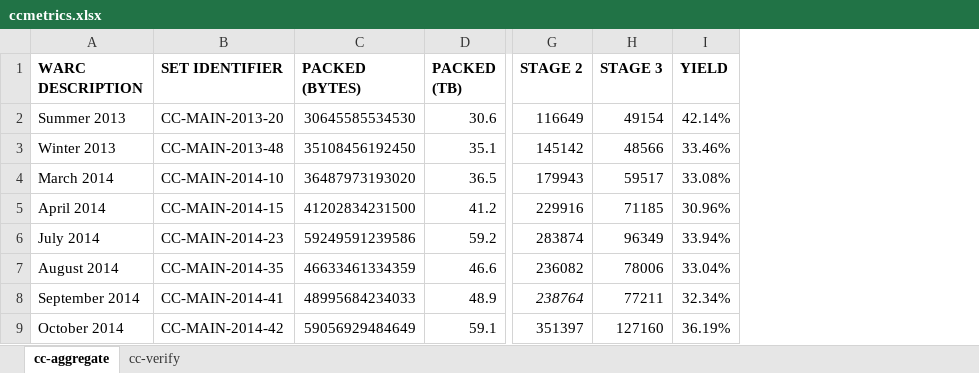
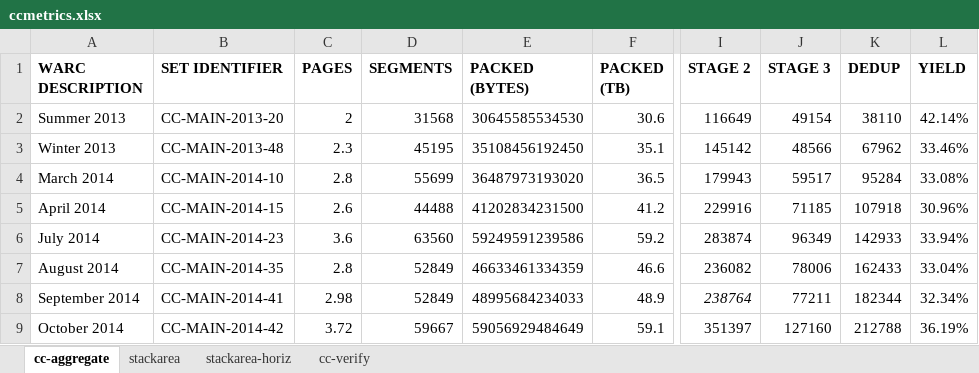
Before and after one commit to barik/sharelatex-cc-msr2015, an Excel workbook: ccmetrics.xlsx, sheet cc-aggregate, drawn as a sheet; only a part is shown, gaps mark what is left out; values as stored, in another font and other column widths than the file's, no borders; the diff names each change by its address in the sheet, - before the commit and + after, or states it on an @@ line.

```diff
--- a/ccmetrics.xlsx (sheet cc-aggregate)
+++ b/ccmetrics.xlsx (sheet cc-aggregate)
+sheet tab: stackarea
+sheet tab: stackarea-horiz
+column C (PAGES), rows 2-9: 2 | 2.3 | 2.8 | 2.6 | 3.6 | 2.8 | 2.98 | 3.72
+column D (SEGMENTS), rows 2-9: 31568 | 45195 | 55699 | 44488 | 63560 | 52849 | 52849 | 59667
+column K (DEDUP), rows 2-9: 38110 | 67962 | 95284 | 107918 | 142933 | 162433 | 182344 | 212788
```
Also changed, not shown: formulas that keep their value, 18 other files.
